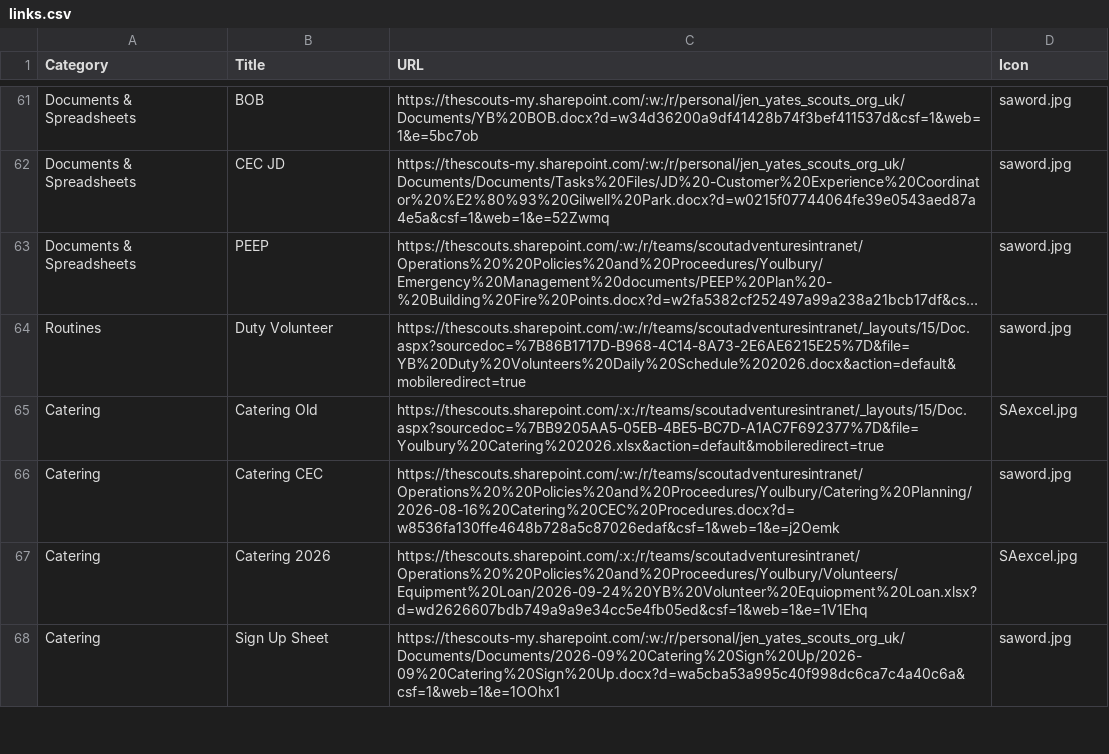
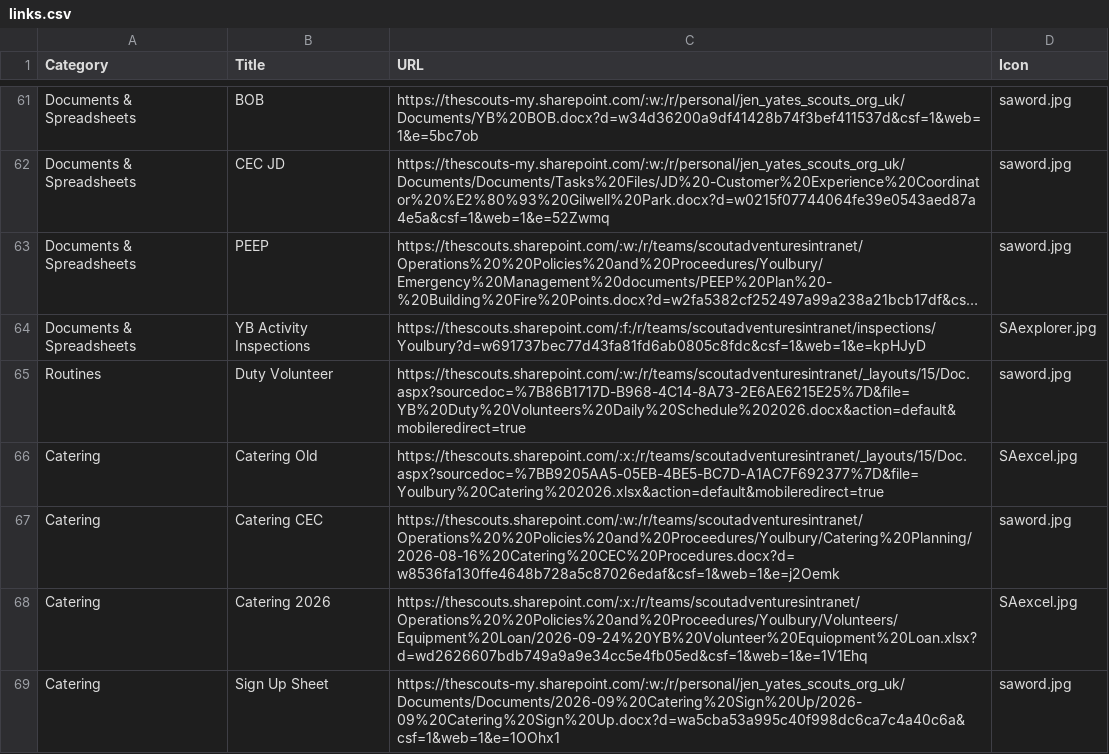
Before and after one commit to jennyy8s-youlbury/jen-homepage, a CSV file: links.csv, drawn as a sheet; only a part is shown, gaps mark what is left out; long unchanged cells end in …; the diff names each change by its address in the sheet, - before the commit and + after, or states it on an @@ line.

Commit message:
Update links.csv

```diff
--- a/links.csv
+++ b/links.csv
+row 64: Documents & Spreadsheets | YB Activity Inspections | https://thescouts.sharepoint.com/:f:/r/teams/scoutadventuresintranet/inspections/Youlbury?d=w691737bec77d43fa81fd6ab0805c8fdc&csf=1&web=1&e=kpHJyD | SAexplorer.jpg
```
